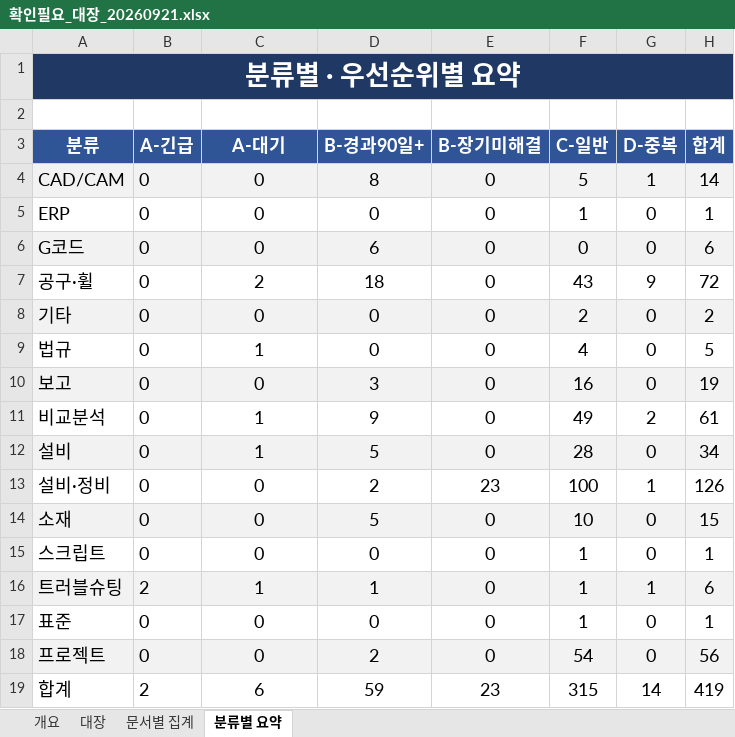
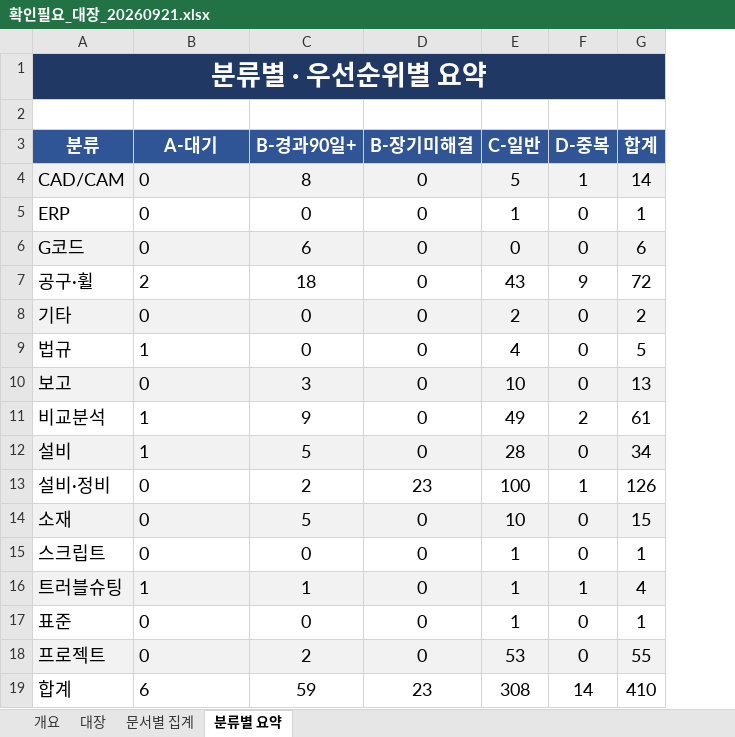
Before and after one commit to HanKyungJun/koreatooling-portal, an Excel workbook: wiki/_handoff/확인필요_대장_20260921.xlsx, sheet 분류별 요약, drawn as a sheet; values as stored, in another font and other column widths than the file's, no borders; removed rows and columns are numbered as before the commit, all else as after; the diff names each change by its address in the sheet, - before the commit and + after, or states it on an @@ line.

```diff
--- a/wiki/_handoff/확인필요_대장_20260921.xlsx (sheet 분류별 요약)
+++ b/wiki/_handoff/확인필요_대장_20260921.xlsx (sheet 분류별 요약)
-column B (A-긴급), rows 4-19: 0 | 0 | 0 | 0 | 0 | 0 | 0 | 0 | 0 | 0 | 0 | 0 | 2 | 0 | 0 | 2
-B4:B19 alignment: center
+B4:B19 alignment: left
-E10 (C-일반): 16
+E10 (C-일반): 10
-G10 (합계): 19
+G10 (합계): 13
-G16 (합계): 6
+G16 (합계): 4
-E18 (C-일반): 54
+E18 (C-일반): 53
-G18 (합계): 56
+G18 (합계): 55
-E19 (C-일반): 315
+E19 (C-일반): 308
-G19 (합계): 419
+G19 (합계): 410
```
Also changed, not shown: sheet 대장, sheet 문서별 집계, sheet 개요, 7 other files.
